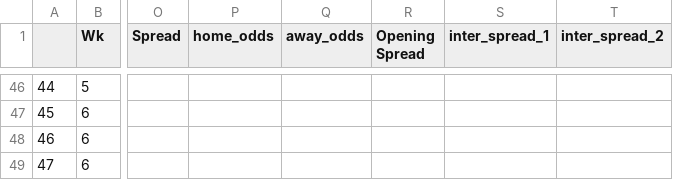
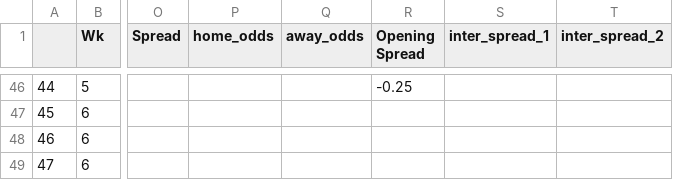
Before and after one commit to ZeNoonan/premier_league, a CSV file: bundesliga_odds_2022_2023.csv, drawn as a sheet; only a part is shown, gaps mark what is left out; the diff covers the shown part only; the diff names each change by its address in the sheet, - before the commit and + after, or states it on an @@ line.

```diff
--- a/bundesliga_odds_2022_2023.csv
+++ b/bundesliga_odds_2022_2023.csv
-R46 (Opening Spread): (empty)
+R46 (Opening Spread): -0.25
```
Also changed, not shown: 61 edited cells elsewhere in this file, 1 other file.
